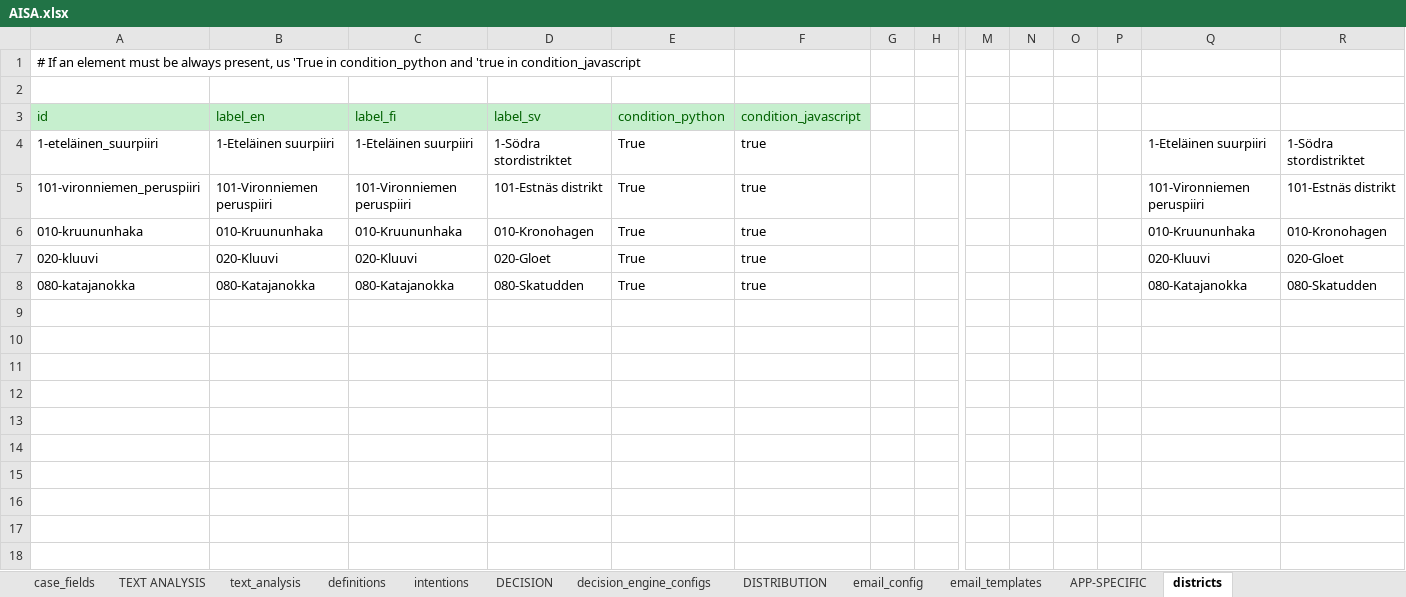
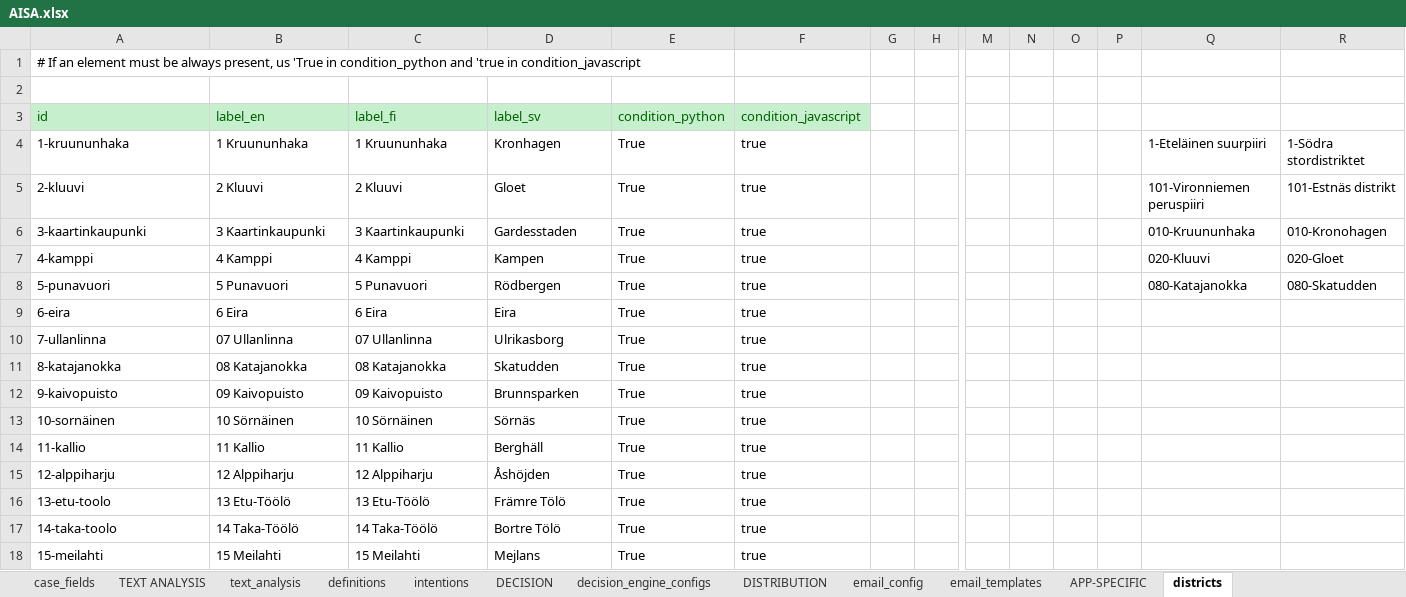
Before and after one commit to athena-ceo/trusted-service, an Excel workbook: runtime/apps/AISA/AISA.xlsx, sheet districts, drawn as a sheet; only a part is shown, gaps mark what is left out; values as stored, in another font and other column widths than the file's, no borders; addresses are those after the commit; rows hold the shown columns only; the diff covers the shown part only; the diff names each change by its address in the sheet, - before the commit and + after, or states it on an @@ line.

```diff
--- a/runtime/apps/AISA/AISA.xlsx (sheet districts)
+++ b/runtime/apps/AISA/AISA.xlsx (sheet districts)
-A4 (id): 1-eteläinen_suurpiiri
+A4 (id): 1-kruununhaka
-B4 (label_en): 1-Eteläinen suurpiiri
+B4 (label_en): 1 Kruununhaka
-C4 (label_fi): 1-Eteläinen suurpiiri
+C4 (label_fi): 1 Kruununhaka
-D4 (label_sv): 1-Södra stordistriktet
+D4 (label_sv): Kronhagen
-A5 (id): 101-vironniemen_peruspiiri
+A5 (id): 2-kluuvi
-B5 (label_en): 101-Vironniemen peruspiiri
+B5 (label_en): 2 Kluuvi
-C5 (label_fi): 101-Vironniemen peruspiiri
+C5 (label_fi): 2 Kluuvi
-D5 (label_sv): 101-Estnäs distrikt
+D5 (label_sv): Gloet
-A6 (id): 010-kruununhaka
+A6 (id): 3-kaartinkaupunki
-B6 (label_en): 010-Kruununhaka
+B6 (label_en): 3 Kaartinkaupunki
-C6 (label_fi): 010-Kruununhaka
+C6 (label_fi): 3 Kaartinkaupunki
-D6 (label_sv): 010-Kronohagen
+D6 (label_sv): Gardesstaden
-A7 (id): 020-kluuvi
+A7 (id): 4-kamppi
-B7 (label_en): 020-Kluuvi
+B7 (label_en): 4 Kamppi
-C7 (label_fi): 020-Kluuvi
+C7 (label_fi): 4 Kamppi
-D7 (label_sv): 020-Gloet
+D7 (label_sv): Kampen
+row 8: 5-punavuori | 5 Punavuori | 5 Punavuori | Rödbergen | True | true |  |  |  |  |  |  | 080-Katajanokka | 080-Skatudden
+row 9: 6-eira | 6 Eira | 6 Eira | Eira | True | true
+row 10: 7-ullanlinna | 07 Ullanlinna | 07 Ullanlinna | Ulrikasborg | True | true
-A11 (id): 080-katajanokka
+A11 (id): 8-katajanokka
-B11 (label_en): 080-Katajanokka
+B11 (label_en): 08 Katajanokka
-C11 (label_fi): 080-Katajanokka
+C11 (label_fi): 08 Katajanokka
-D11 (label_sv): 080-Skatudden
+D11 (label_sv): Skatudden
-Q11: 080-Katajanokka
+Q11: (empty)
-R11: 080-Skatudden
+R11: (empty)
+row 12: 9-kaivopuisto | 09 Kaivopuisto | 09 Kaivopuisto | Brunnsparken | True | true
+row 13: 10-sornäinen | 10 Sörnäinen | 10 Sörnäinen | Sörnäs | True | true
+row 14: 11-kallio | 11 Kallio | 11 Kallio | Berghäll | True | true
+row 15: 12-alppiharju | 12 Alppiharju | 12 Alppiharju | Åshöjden | True | true
+row 16: 13-etu-toolo | 13 Etu-Töölö | 13 Etu-Töölö | Främre Tölö | True | true
+row 17: 14-taka-toolo | 14 Taka-Töölö | 14 Taka-Töölö | Bortre Tölö | True | true
+row 18: 15-meilahti | 15 Meilahti | 15 Meilahti | Mejlans | True | true
```
Also changed, not shown: 45 added rows elsewhere in this sheet, sheet case_fields, sheet messages_to_requester, sheet text_analysis, 8 other files.
